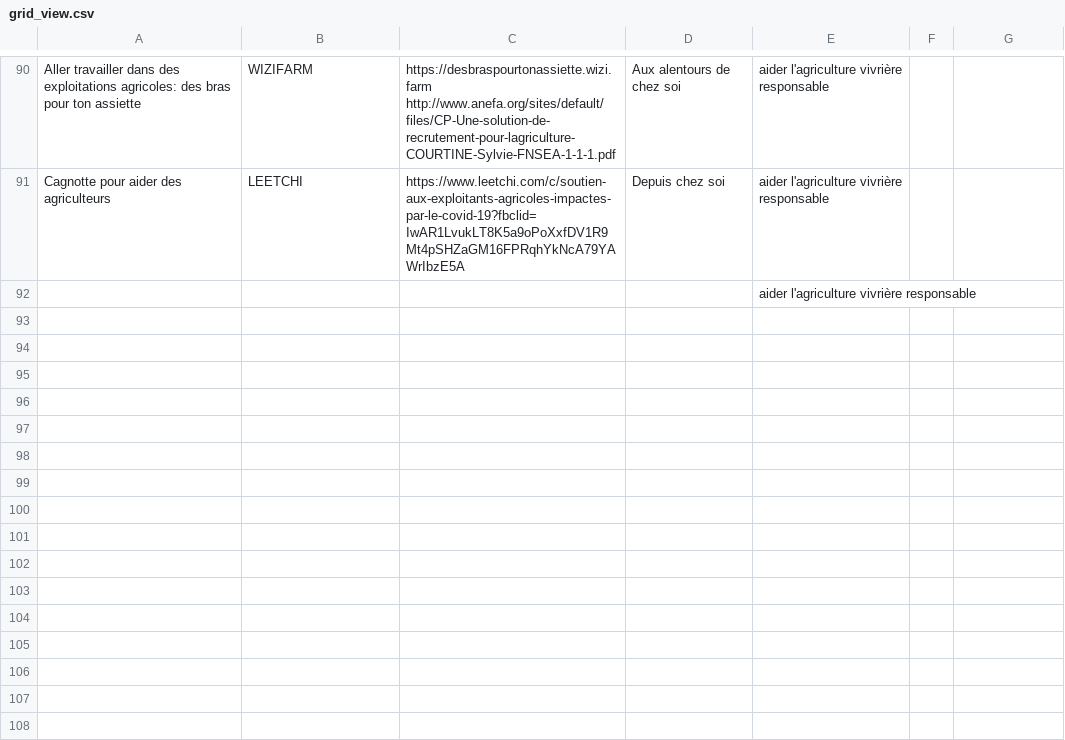
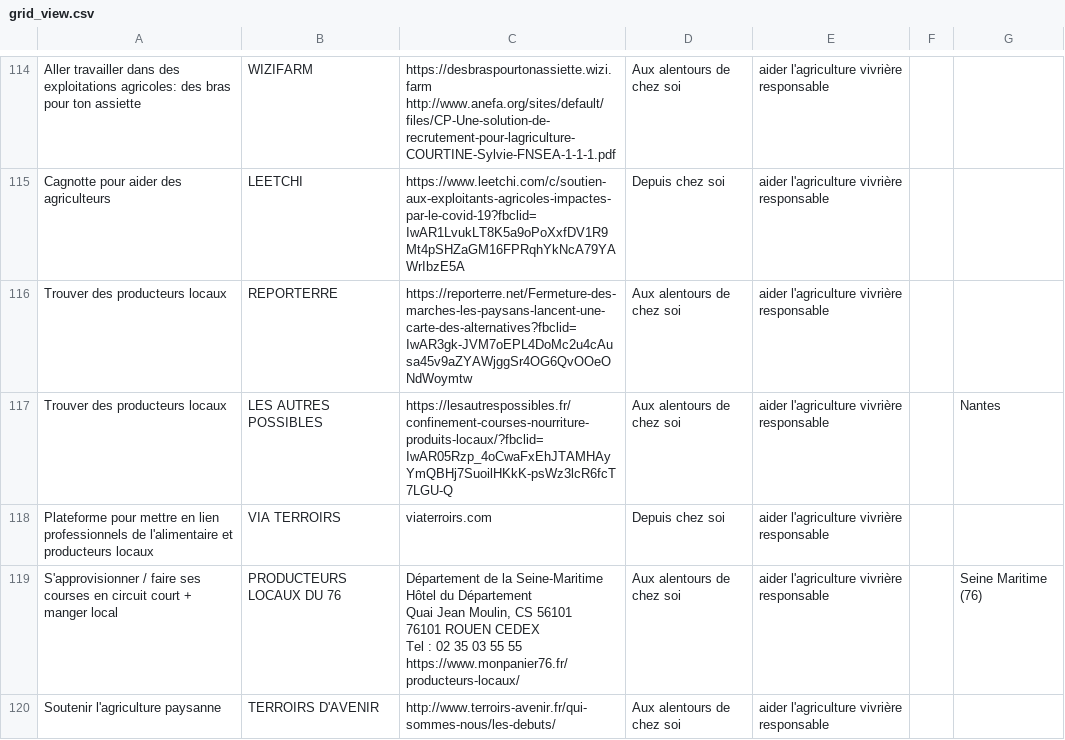
Before and after one commit to co-demos/covid-viz, a CSV file: data/grid_view.csv, drawn as a sheet; only a part is shown, gaps mark what is left out; the shorter side is filled out with more unchanged rows; the diff covers the shown part only.

Commit message:
update data

```diff
--- a/data/grid_view.csv
+++ b/data/grid_view.csv
@@ -138 +162,11 @@ http://www.anefa.org/sites/default/files/CP-Une-solution-de-recrutement-pour-lag
 Cagnotte pour aider des agriculteurs,LEETCHI,https://www.leetchi.com/c/soutien-aux-exploitants-agricoles-impactes-par-le-covid-19?fbclid=IwAR1LvukLT8K5a9oPoXxfDV1R9Mt4pSHZaGM16FPRqhYkNcA79YAWrIbzE5A,Depuis chez soi,aider l'agriculture vivrière responsable,,
+Trouver des producteurs locaux,REPORTERRE,https://reporterre.net/Fermeture-des-marches-les-paysans-lancent-une-carte-des-alternatives?fbclid=IwAR3gk-JVM7oEPL4DoMc2u4cAusa45v9aZYAWjggSr4OG6QvOOeONdWoymtw,Aux alentours de chez soi,aider l'agriculture vivrière responsable,,
+Trouver des producteurs locaux,LES AUTRES POSSIBLES,https://lesautrespossibles.fr/confinement-courses-nourriture-produits-locaux/?fbclid=IwAR05Rzp_4oCwaFxEhJTAMHAyYmQBHj7SuoilHKkK-psWz3lcR6fcT7LGU-Q,Aux alentours de chez soi,aider l'agriculture vivrière responsable,,Nantes
+Plateforme pour mettre en lien professionnels de l'alimentaire et producteurs locaux,VIA TERROIRS,viaterroirs.com,Depuis chez soi,aider l'agriculture vivrière responsable,,
+S'approvisionner / faire ses courses en circuit court + manger local ,PRODUCTEURS LOCAUX DU 76,"Département de la Seine-Maritime
+Hôtel du Département
+Quai Jean Moulin, CS 56101
+76101 ROUEN CEDEX
+Tel : 02 35 03 55 55
+https://www.monpanier76.fr/producteurs-locaux/",Aux alentours de chez soi,aider l'agriculture vivrière responsable,,Seine Maritime (76)
+Soutenir l'agriculture paysanne ,TERROIRS D'AVENIR,http://www.terroirs-avenir.fr/qui-sommes-nous/les-debuts/,Aux alentours de chez soi,aider l'agriculture vivrière responsable,,
```
Also changed, not shown: 31 added rows, 2 removed rows and 1 edited cell elsewhere in this file.
